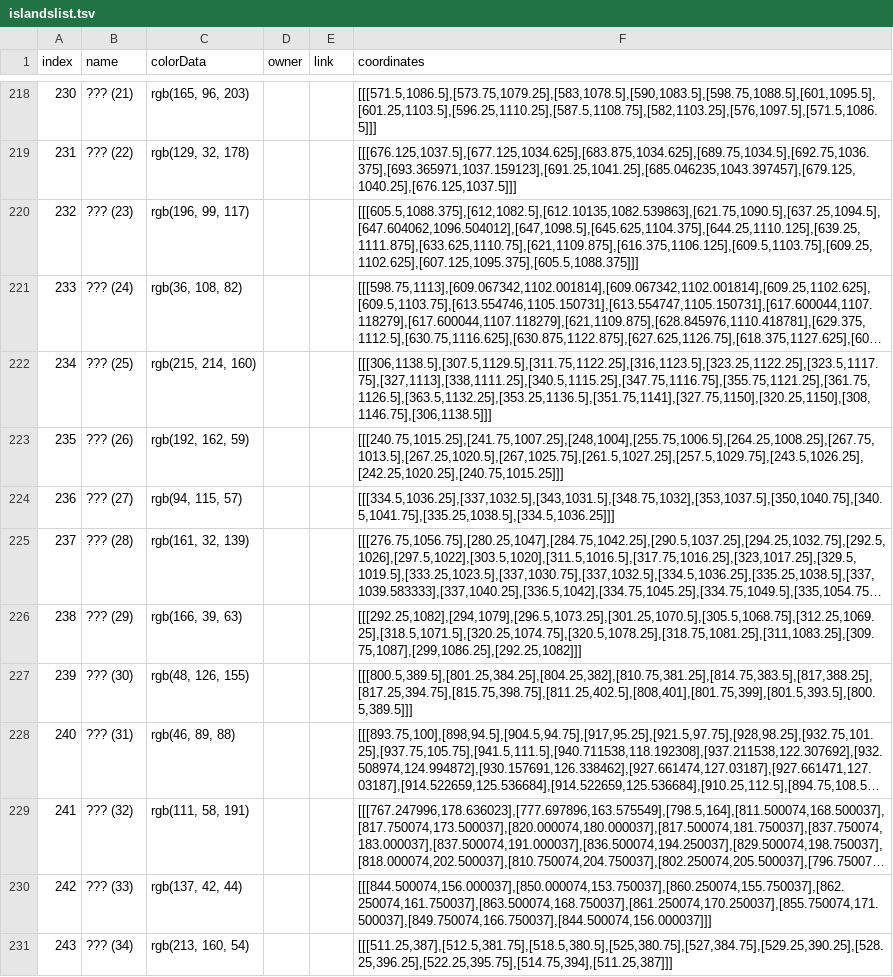
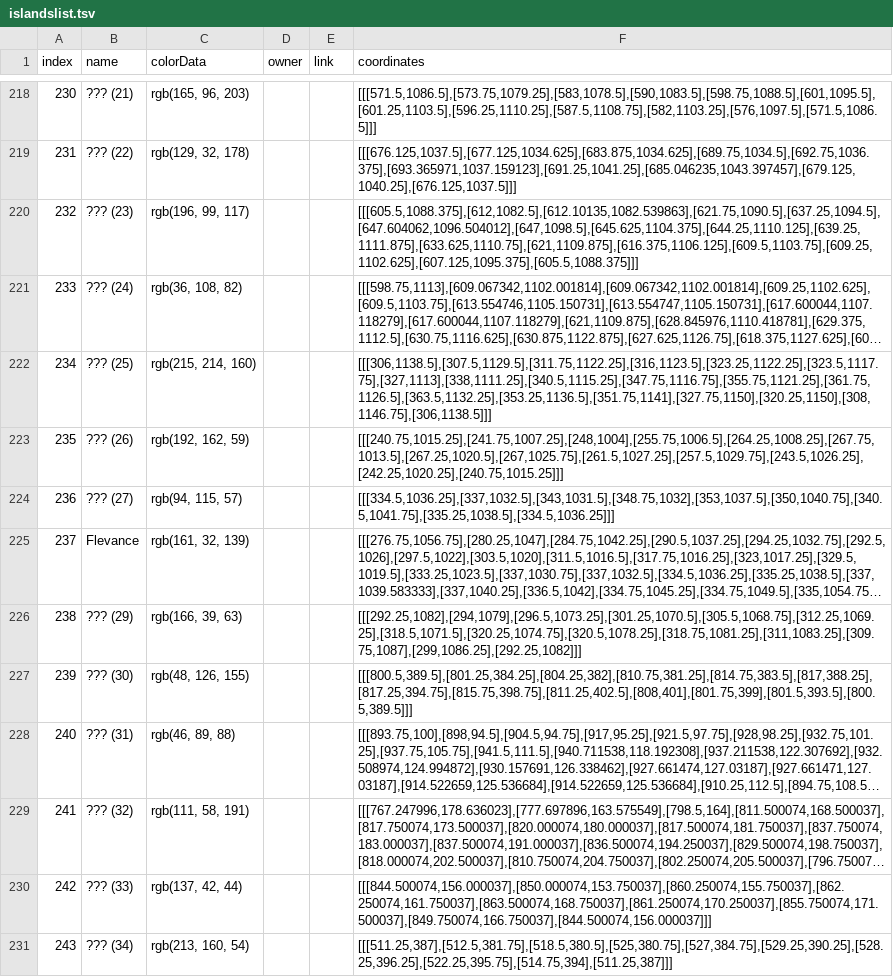
Before and after one commit to eyeonspyweezer/opvrcinteractivemap, a TSV file: islandslist.tsv, drawn as a sheet; only a part is shown, gaps mark what is left out; long unchanged cells end in …; the diff names each change by its address in the sheet, - before the commit and + after, or states it on an @@ line.

Commit message:
Add files via upload

```diff
--- a/islandslist.tsv
+++ b/islandslist.tsv
-B225 (name): ??? (28)
+B225 (name): Flevance
```
